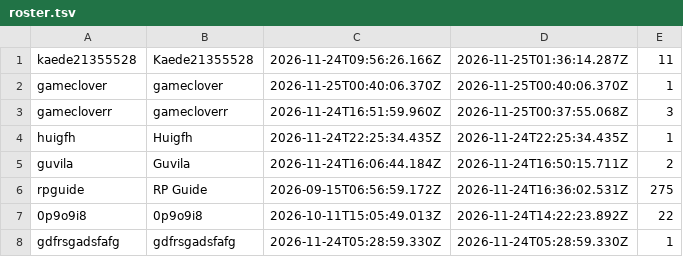
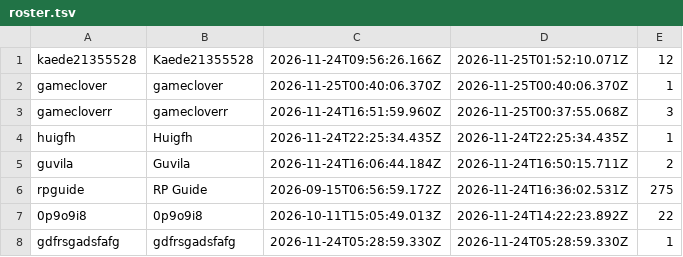
Before and after one commit to Proudkiller0015/velvet-bunny-showdown, a TSV file: data/roster.tsv, drawn as a sheet; only a part is shown.

Commit message:
roster.tsv: periodic [skip render]

```diff
--- a/data/roster.tsv
+++ b/data/roster.tsv
@@ -1,2 +1,2 @@
-kaede21355528	Kaede21355528	2026-11-24T09:56:26.166Z	2026-11-25T01:36:14.287Z	11
+kaede21355528	Kaede21355528	2026-11-24T09:56:26.166Z	2026-11-25T01:52:10.071Z	12
 gameclover	gameclover	2026-11-25T00:40:06.370Z	2026-11-25T00:40:06.370Z	1
```
